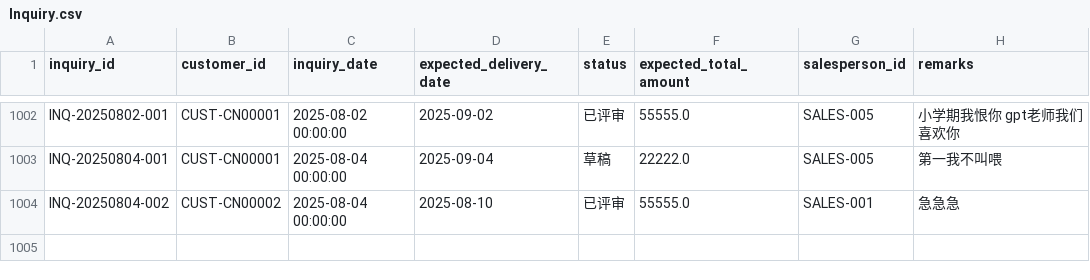
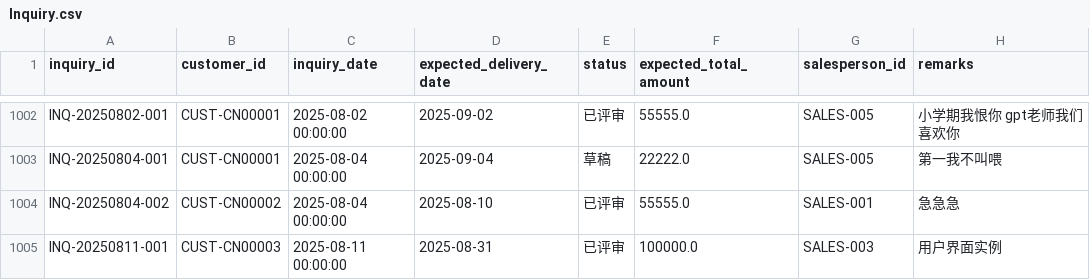
Before and after one commit to pp0424/SD_coding, a CSV file: instance/Inquiry.csv, drawn as a sheet; only a part is shown, gaps mark what is left out.

```diff
--- a/instance/Inquiry.csv
+++ b/instance/Inquiry.csv
@@ -1004 +1004,2 @@ INQ-20250804-001,CUST-CN00001,2025-08-04 00:00:00,2025-09-04,草稿,22222.0,SALE
 INQ-20250804-002,CUST-CN00002,2025-08-04 00:00:00,2025-08-10,已评审,55555.0,SALES-001,急急急
+INQ-20250811-001,CUST-CN00003,2025-08-11 00:00:00,2025-08-31,已评审,100000.0,SALES-003,用户界面实例
```
Also changed, not shown: instance/InquiryItem.csv, instance/QuotationItem.csv, 8 other files.
